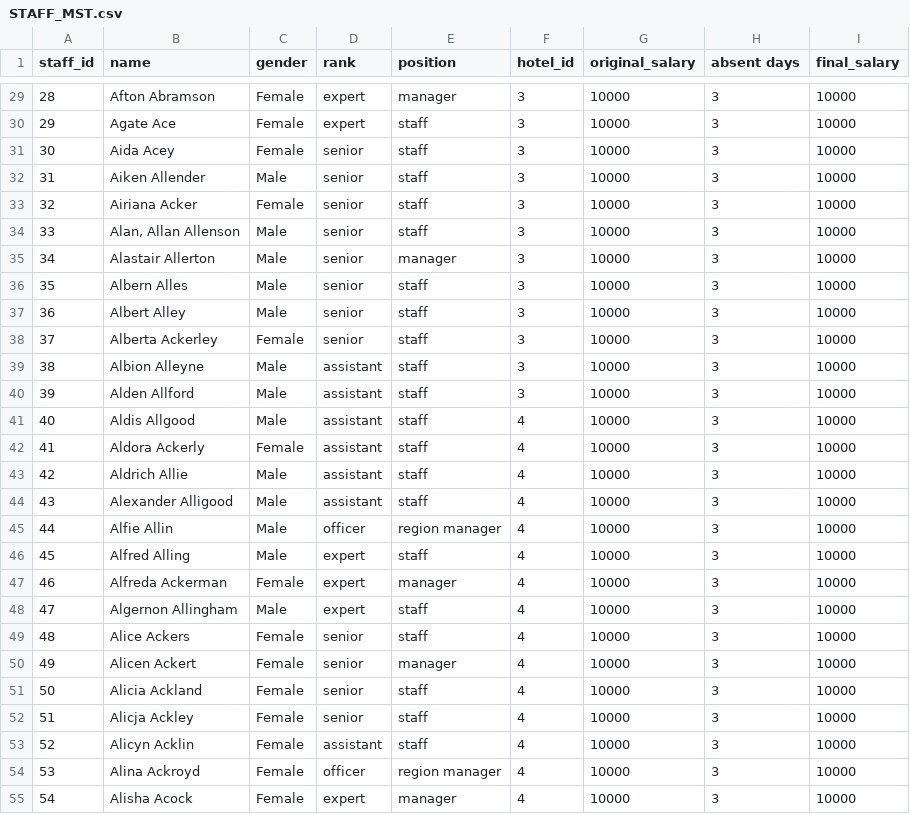
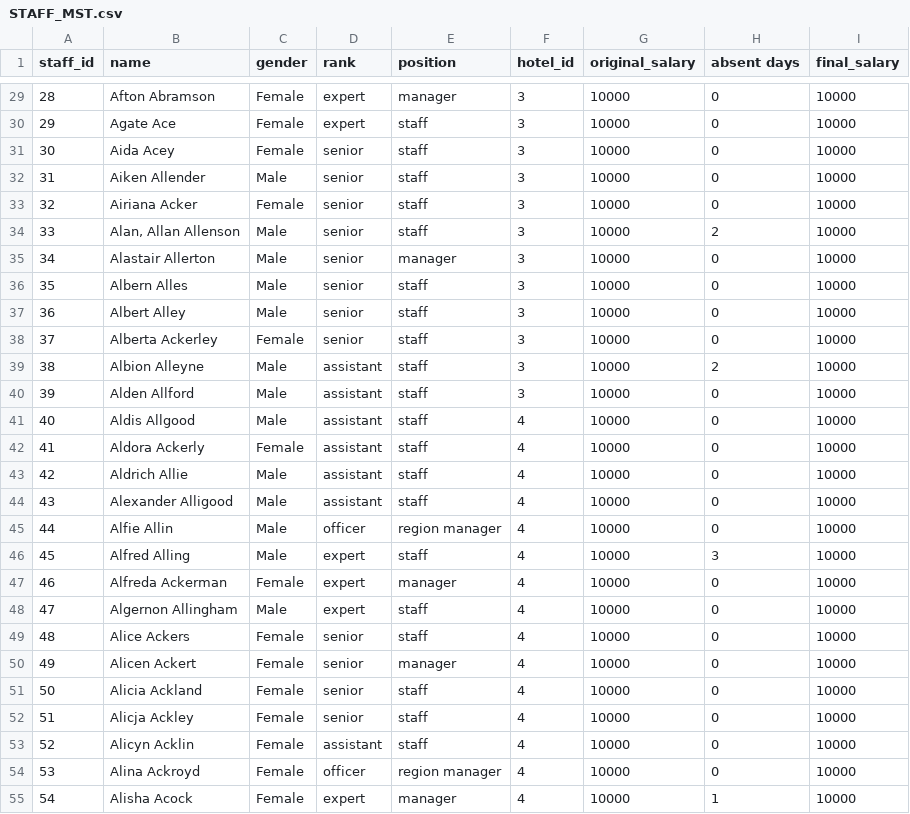
Before and after one commit to FormalHHH/Hotelier, a CSV file: files/STAFF_MST.csv, drawn as a sheet; only a part is shown, gaps mark what is left out; the diff covers the shown part only.

```diff
--- a/files/STAFF_MST.csv
+++ b/files/STAFF_MST.csv
@@ -29,27 +29,27 @@
-"28","Afton Abramson","Female","expert","manager","3","10000","3","10000"
-"29","Agate Ace","Female","expert","staff","3","10000","3","10000"
-"30","Aida Acey","Female","senior","staff","3","10000","3","10000"
-"31","Aiken Allender","Male","senior","staff","3","10000","3","10000"
-"32","Airiana Acker","Female","senior","staff","3","10000","3","10000"
-"33","Alan, Allan Allenson","Male","senior","staff","3","10000","3","10000"
-"34","Alastair Allerton","Male","senior","manager","3","10000","3","10000"
-"35","Albern Alles","Male","senior","staff","3","10000","3","10000"
-"36","Albert Alley","Male","senior","staff","3","10000","3","10000"
-"37","Alberta Ackerley","Female","senior","staff","3","10000","3","10000"
-"38","Albion Alleyne","Male","assistant","staff","3","10000","3","10000"
-"39","Alden Allford","Male","assistant","staff","3","10000","3","10000"
-"40","Aldis Allgood","Male","assistant","staff","4","10000","3","10000"
-"41","Aldora Ackerly","Female","assistant","staff","4","10000","3","10000"
-"42","Aldrich Allie","Male","assistant","staff","4","10000","3","10000"
-"43","Alexander Alligood","Male","assistant","staff","4","10000","3","10000"
-"44","Alfie Allin","Male","officer","region manager","4","10000","3","10000"
+"28","Afton Abramson","Female","expert","manager","3","10000","0","10000"
+"29","Agate Ace","Female","expert","staff","3","10000","0","10000"
+"30","Aida Acey","Female","senior","staff","3","10000","0","10000"
+"31","Aiken Allender","Male","senior","staff","3","10000","0","10000"
+"32","Airiana Acker","Female","senior","staff","3","10000","0","10000"
+"33","Alan, Allan Allenson","Male","senior","staff","3","10000","2","10000"
+"34","Alastair Allerton","Male","senior","manager","3","10000","0","10000"
+"35","Albern Alles","Male","senior","staff","3","10000","0","10000"
+"36","Albert Alley","Male","senior","staff","3","10000","0","10000"
+"37","Alberta Ackerley","Female","senior","staff","3","10000","0","10000"
+"38","Albion Alleyne","Male","assistant","staff","3","10000","2","10000"
+"39","Alden Allford","Male","assistant","staff","3","10000","0","10000"
+"40","Aldis Allgood","Male","assistant","staff","4","10000","0","10000"
+"41","Aldora Ackerly","Female","assistant","staff","4","10000","0","10000"
+"42","Aldrich Allie","Male","assistant","staff","4","10000","0","10000"
+"43","Alexander Alligood","Male","assistant","staff","4","10000","0","10000"
+"44","Alfie Allin","Male","officer","region manager","4","10000","0","10000"
 "45","Alfred Alling","Male","expert","staff","4","10000","3","10000"
-"46","Alfreda Ackerman","Female","expert","manager","4","10000","3","10000"
-"47","Algernon Allingham","Male","expert","staff","4","10000","3","10000"
-"48","Alice Ackers","Female","senior","staff","4","10000","3","10000"
-"49","Alicen Ackert","Female","senior","manager","4","10000","3","10000"
-"50","Alicia Ackland","Female","senior","staff","4","10000","3","10000"
-"51","Alicja Ackley","Female","senior","staff","4","10000","3","10000"
-"52","Alicyn Acklin","Female","assistant","staff","4","10000","3","10000"
-"53","Alina Ackroyd","Female","officer","region manager","4","10000","3","10000"
-"54","Alisha Acock","Female","expert","manager","4","10000","3","10000"
+"46","Alfreda Ackerman","Female","expert","manager","4","10000","0","10000"
+"47","Algernon Allingham","Male","expert","staff","4","10000","0","10000"
+"48","Alice Ackers","Female","senior","staff","4","10000","0","10000"
+"49","Alicen Ackert","Female","senior","manager","4","10000","0","10000"
+"50","Alicia Ackland","Female","senior","staff","4","10000","0","10000"
+"51","Alicja Ackley","Female","senior","staff","4","10000","0","10000"
+"52","Alicyn Acklin","Female","assistant","staff","4","10000","0","10000"
+"53","Alina Ackroyd","Female","officer","region manager","4","10000","0","10000"
+"54","Alisha Acock","Female","expert","manager","4","10000","1","10000"
```
Also changed, not shown: 36 edited cells elsewhere in this file, 36 other files.
